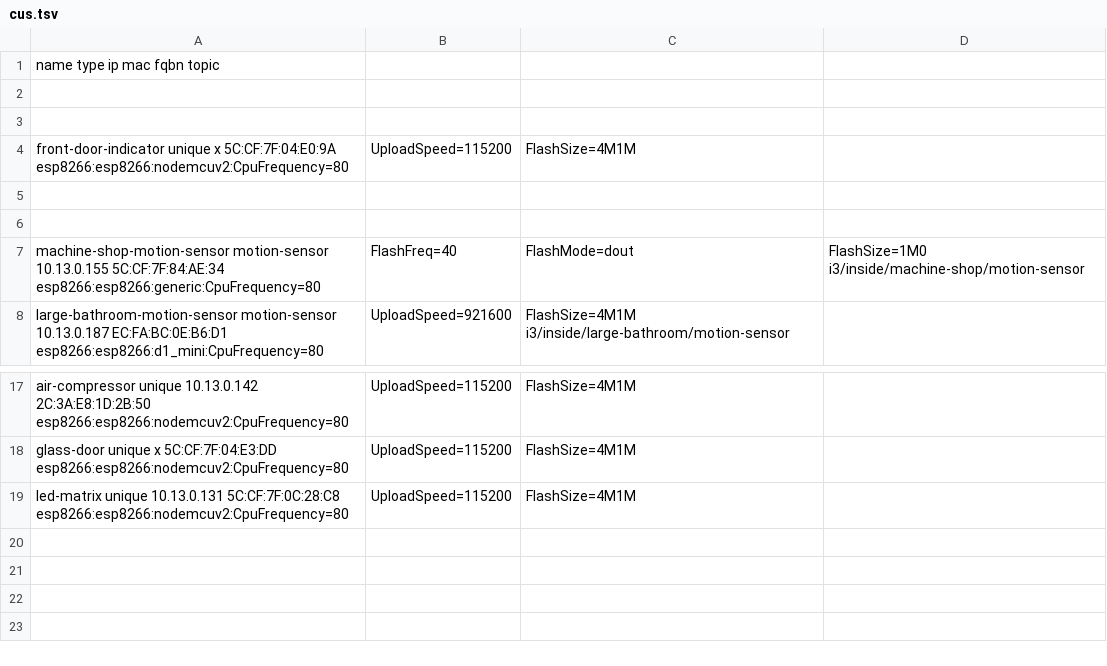
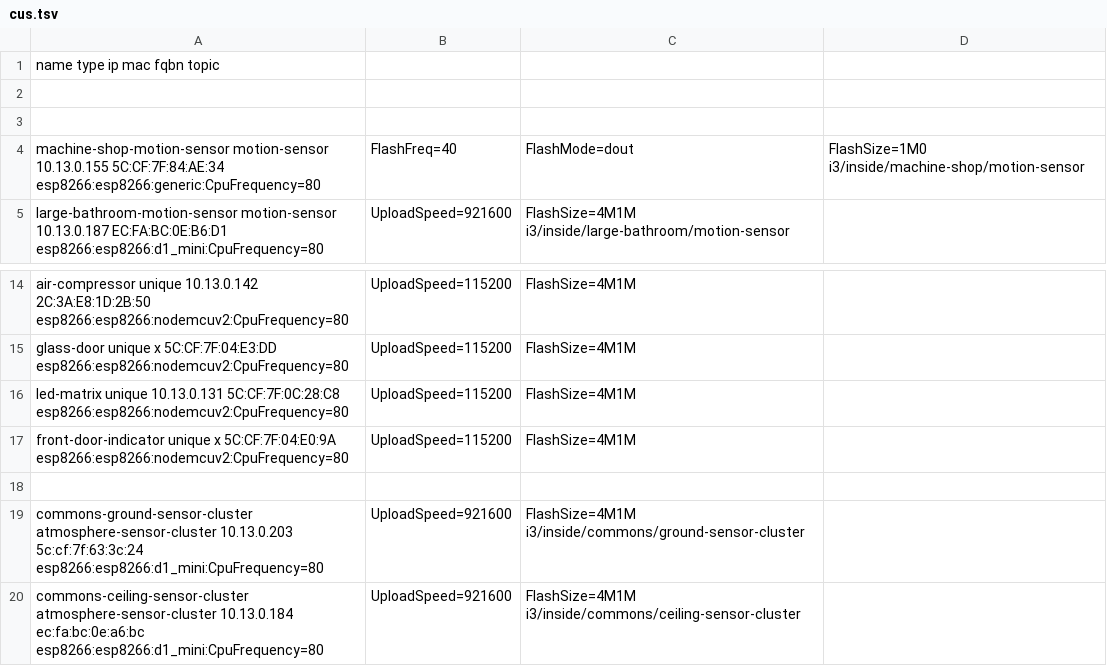
Before and after one commit to i3detroit/Automatic-IoT-module-programming, a TSV file: cus.tsv, drawn as a sheet; only a part is shown, gaps mark what is left out.

Commit message:
add temperature clusters

```diff
--- a/cus.tsv
+++ b/cus.tsv
@@ -3,5 +3,2 @@ name	type	ip	mac	fqbn topic
 
-front-door-indicator	unique	x	5C:CF:7F:04:E0:9A	esp8266:esp8266:nodemcuv2:CpuFrequency=80,UploadSpeed=115200,FlashSize=4M1M
-
-
 machine-shop-motion-sensor	motion-sensor	10.13.0.155	5C:CF:7F:84:AE:34	esp8266:esp8266:generic:CpuFrequency=80,FlashFreq=40,FlashMode=dout,FlashSize=1M0	i3/inside/machine-shop/motion-sensor
@@ -19 +16,5 @@ glass-door	unique	x	5C:CF:7F:04:E3:DD	esp8266:esp8266:nodemcuv2:CpuFrequency=80,
 led-matrix	unique	10.13.0.131	5C:CF:7F:0C:28:C8	esp8266:esp8266:nodemcuv2:CpuFrequency=80,UploadSpeed=115200,FlashSize=4M1M
+front-door-indicator	unique	x	5C:CF:7F:04:E0:9A	esp8266:esp8266:nodemcuv2:CpuFrequency=80,UploadSpeed=115200,FlashSize=4M1M
+
+commons-ground-sensor-cluster	atmosphere-sensor-cluster	10.13.0.203	5c:cf:7f:63:3c:24	esp8266:esp8266:d1_mini:CpuFrequency=80,UploadSpeed=921600,FlashSize=4M1M	i3/inside/commons/ground-sensor-cluster
+commons-ceiling-sensor-cluster	atmosphere-sensor-cluster	10.13.0.184	ec:fa:bc:0e:a6:bc	esp8266:esp8266:d1_mini:CpuFrequency=80,UploadSpeed=921600,FlashSize=4M1M	i3/inside/commons/ceiling-sensor-cluster
```
